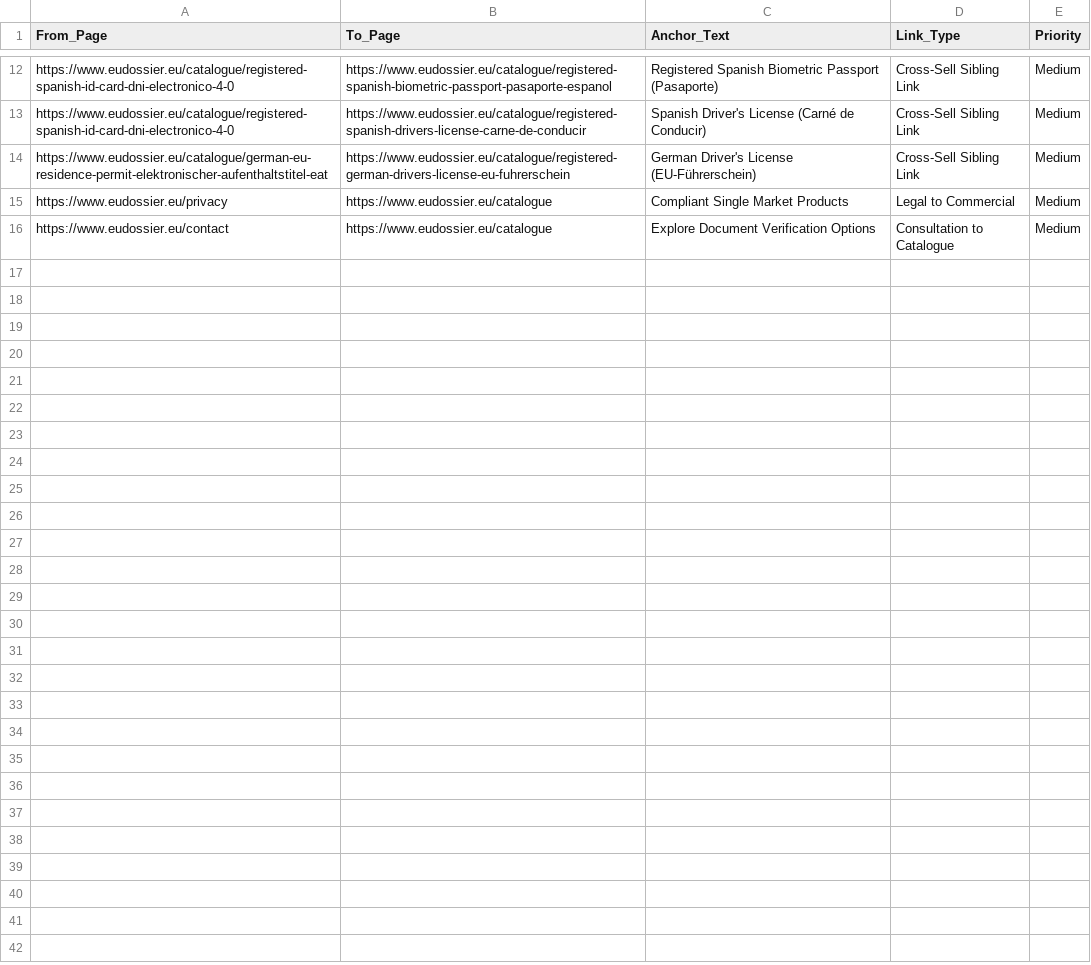
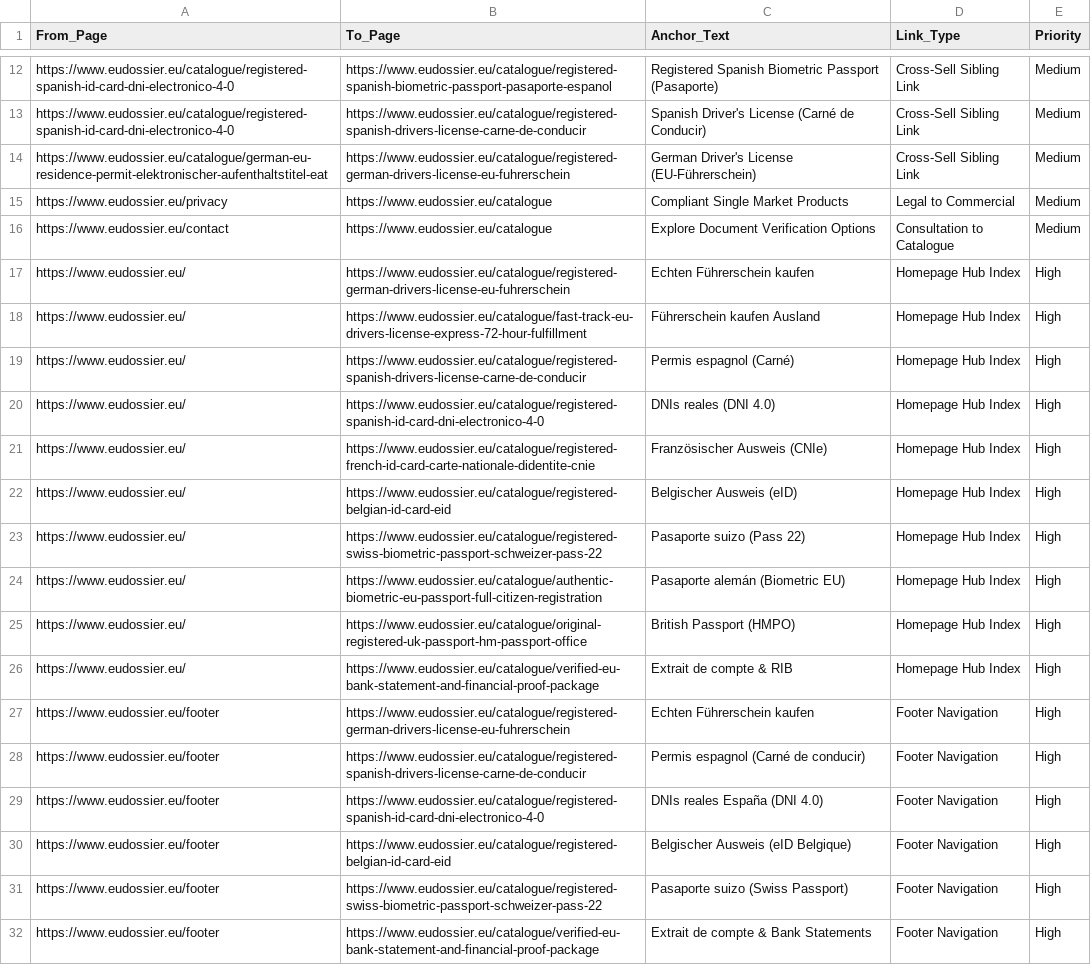
Before and after one commit to ddanieltover-arch/EUDossiers, a CSV file: internal_linking_plan.csv, drawn as a sheet; only a part is shown, gaps mark what is left out; the diff names each change by its address in the sheet, - before the commit and + after, or states it on an @@ line.

```diff
--- a/internal_linking_plan.csv
+++ b/internal_linking_plan.csv
+row 17: https://www.eudossier.eu/ | https://www.eudossier.eu/catalogue/registered-german-drivers-license-eu-fuhrerschein | Echten Führerschein kaufen | Homepage Hub Index | High
+row 18: https://www.eudossier.eu/ | https://www.eudossier.eu/catalogue/fast-track-eu-drivers-license-express-72-hour-fulfillment | Führerschein kaufen Ausland | Homepage Hub Index | High
+row 19: https://www.eudossier.eu/ | https://www.eudossier.eu/catalogue/registered-spanish-drivers-license-carne-de-conducir | Permis espagnol (Carné) | Homepage Hub Index | High
+row 20: https://www.eudossier.eu/ | https://www.eudossier.eu/catalogue/registered-spanish-id-card-dni-electronico-4-0 | DNIs reales (DNI 4.0) | Homepage Hub Index | High
+row 21: https://www.eudossier.eu/ | https://www.eudossier.eu/catalogue/registered-french-id-card-carte-nationale-didentite-cnie | Französischer Ausweis (CNIe) | Homepage Hub Index | High
+row 22: https://www.eudossier.eu/ | https://www.eudossier.eu/catalogue/registered-belgian-id-card-eid | Belgischer Ausweis (eID) | Homepage Hub Index | High
+row 23: https://www.eudossier.eu/ | https://www.eudossier.eu/catalogue/registered-swiss-biometric-passport-schweizer-pass-22 | Pasaporte suizo (Pass 22) | Homepage Hub Index | High
+row 24: https://www.eudossier.eu/ | https://www.eudossier.eu/catalogue/authentic-biometric-eu-passport-full-citizen-registration | Pasaporte alemán (Biometric EU) | Homepage Hub Index | High
+row 25: https://www.eudossier.eu/ | https://www.eudossier.eu/catalogue/original-registered-uk-passport-hm-passport-office | British Passport (HMPO) | Homepage Hub Index | High
+row 26: https://www.eudossier.eu/ | https://www.eudossier.eu/catalogue/verified-eu-bank-statement-and-financial-proof-package | Extrait de compte & RIB | Homepage Hub Index | High
+row 27: https://www.eudossier.eu/footer | https://www.eudossier.eu/catalogue/registered-german-drivers-license-eu-fuhrerschein | Echten Führerschein kaufen | Footer Navigation | High
+row 28: https://www.eudossier.eu/footer | https://www.eudossier.eu/catalogue/registered-spanish-drivers-license-carne-de-conducir | Permis espagnol (Carné de conducir) | Footer Navigation | High
+row 29: https://www.eudossier.eu/footer | https://www.eudossier.eu/catalogue/registered-spanish-id-card-dni-electronico-4-0 | DNIs reales España (DNI 4.0) | Footer Navigation | High
+row 30: https://www.eudossier.eu/footer | https://www.eudossier.eu/catalogue/registered-belgian-id-card-eid | Belgischer Ausweis (eID Belgique) | Footer Navigation | High
+row 31: https://www.eudossier.eu/footer | https://www.eudossier.eu/catalogue/registered-swiss-biometric-passport-schweizer-pass-22 | Pasaporte suizo (Swiss Passport) | Footer Navigation | High
+row 32: https://www.eudossier.eu/footer | https://www.eudossier.eu/catalogue/verified-eu-bank-statement-and-financial-proof-package | Extrait de compte & Bank Statements | Footer Navigation | High
```
Also changed, not shown: keyword_map.csv, 15 other files.
